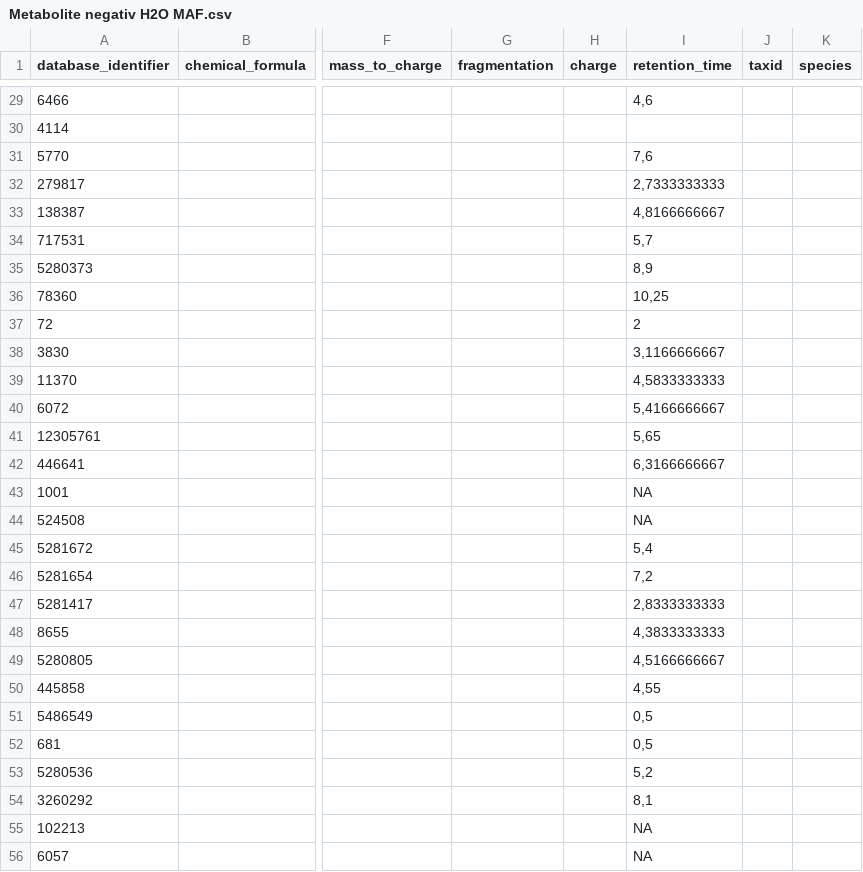
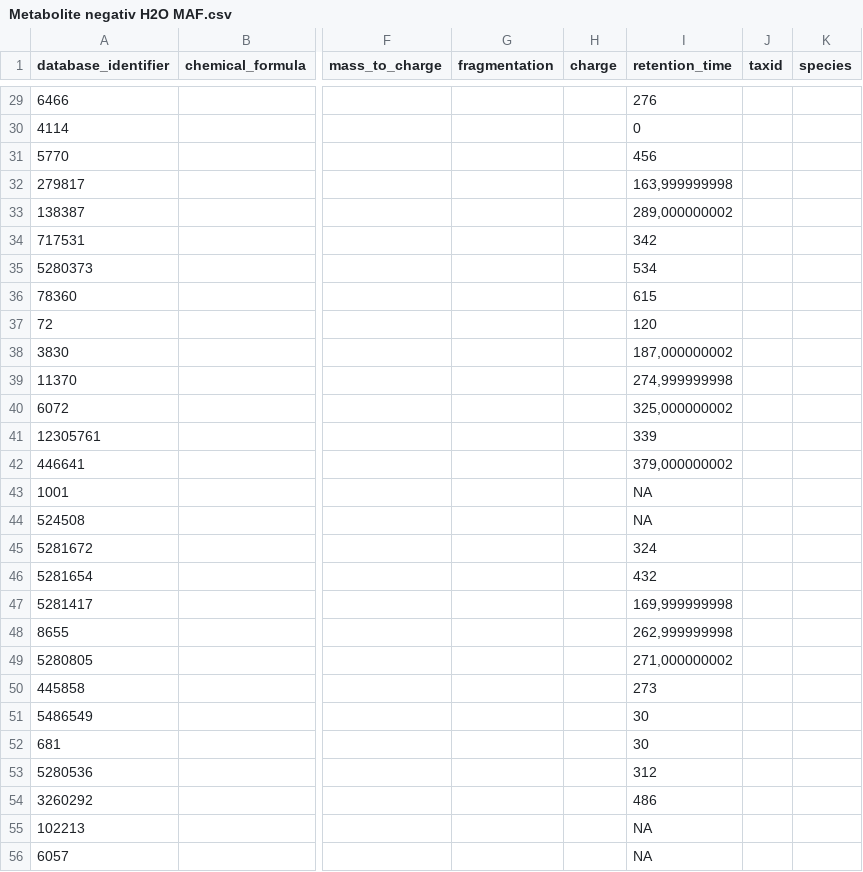
Before and after one commit to sneumann/MetabolitDB, a CSV file: Metabolite negativ H2O MAF.csv, drawn as a sheet; only a part is shown, gaps mark what is left out; the diff covers the shown part only; the diff names each change by its address in the sheet, - before the commit and + after, or states it on an @@ line.

```diff
--- a/Metabolite negativ H2O MAF.csv
+++ b/Metabolite negativ H2O MAF.csv
-I29 (retention_time): 4,6
+I29 (retention_time): 276
-I30 (retention_time): (empty)
+I30 (retention_time): 0
-I31 (retention_time): 7,6
+I31 (retention_time): 456
-I32 (retention_time): 2,7333333333
+I32 (retention_time): 163,999999998
-I33 (retention_time): 4,8166666667
+I33 (retention_time): 289,000000002
-I34 (retention_time): 5,7
+I34 (retention_time): 342
-I35 (retention_time): 8,9
+I35 (retention_time): 534
-I36 (retention_time): 10,25
+I36 (retention_time): 615
-I37 (retention_time): 2
+I37 (retention_time): 120
-I38 (retention_time): 3,1166666667
+I38 (retention_time): 187,000000002
-I39 (retention_time): 4,5833333333
+I39 (retention_time): 274,999999998
-I40 (retention_time): 5,4166666667
+I40 (retention_time): 325,000000002
-I41 (retention_time): 5,65
+I41 (retention_time): 339
-I42 (retention_time): 6,3166666667
+I42 (retention_time): 379,000000002
-I45 (retention_time): 5,4
+I45 (retention_time): 324
-I46 (retention_time): 7,2
+I46 (retention_time): 432
-I47 (retention_time): 2,8333333333
+I47 (retention_time): 169,999999998
-I48 (retention_time): 4,3833333333
+I48 (retention_time): 262,999999998
-I49 (retention_time): 4,5166666667
+I49 (retention_time): 271,000000002
-I50 (retention_time): 4,55
+I50 (retention_time): 273
-I51:I52 (retention_time): 0,5
+I51:I52 (retention_time): 30
-I53 (retention_time): 5,2
+I53 (retention_time): 312
-I54 (retention_time): 8,1
+I54 (retention_time): 486
```
Also changed, not shown: 54 edited cells elsewhere in this file, Metabolite positiv H2O MAF.csv.
